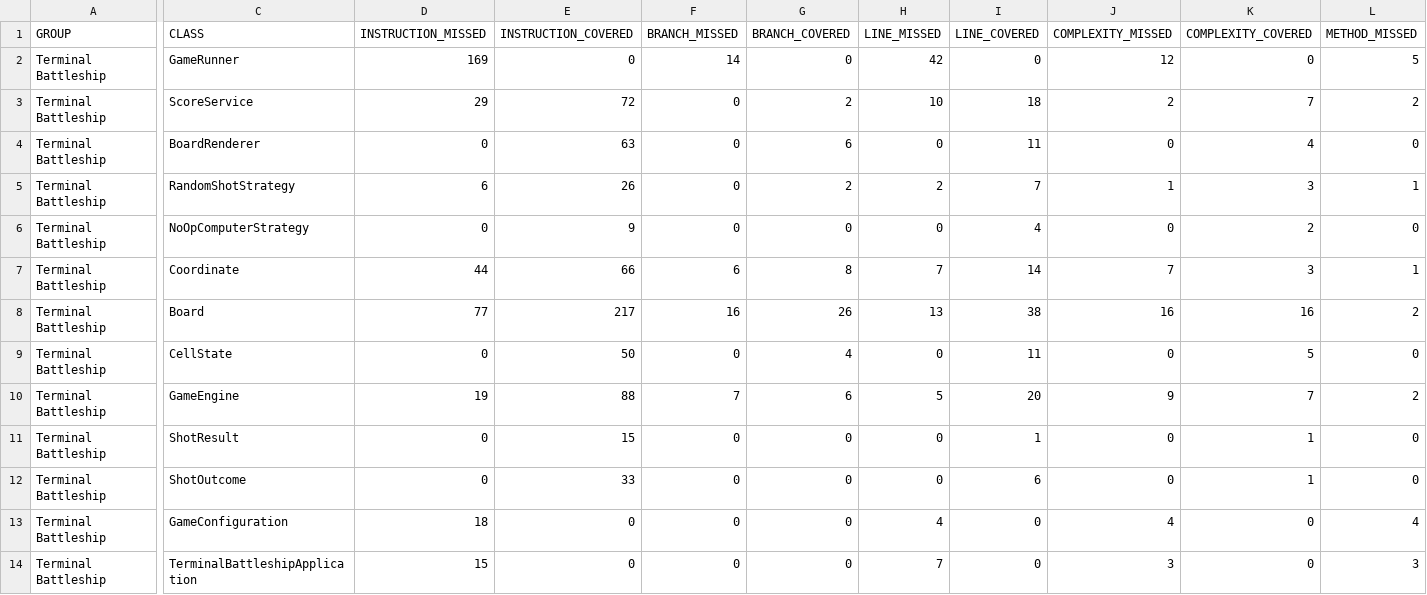
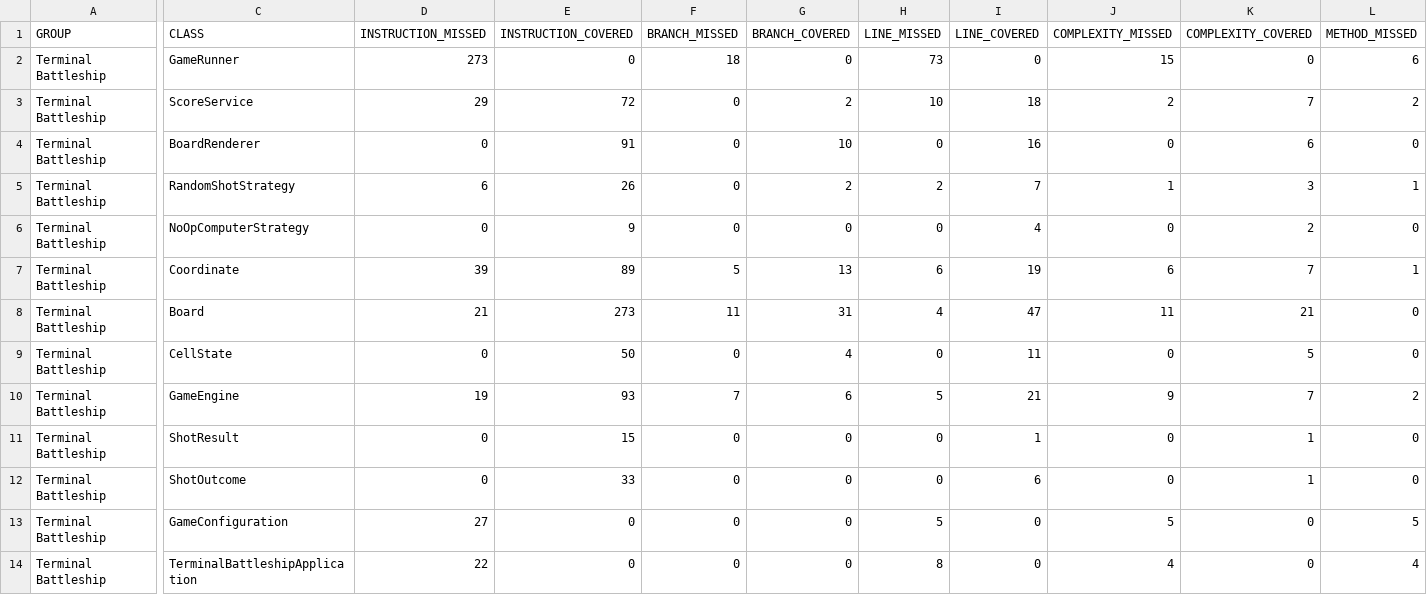
Before and after one commit to DrivoireFR/battleship-java, a CSV file: target/site/jacoco/jacoco.csv, drawn as a sheet; only a part is shown, gaps mark what is left out; the diff covers the shown part only; the diff names each change by its address in the sheet, - before the commit and + after, or states it on an @@ line.

```diff
--- a/target/site/jacoco/jacoco.csv
+++ b/target/site/jacoco/jacoco.csv
-D2 (INSTRUCTION_MISSED): 169
+D2 (INSTRUCTION_MISSED): 273
-F2 (BRANCH_MISSED): 14
+F2 (BRANCH_MISSED): 18
-H2 (LINE_MISSED): 42
+H2 (LINE_MISSED): 73
-J2 (COMPLEXITY_MISSED): 12
+J2 (COMPLEXITY_MISSED): 15
-L2 (METHOD_MISSED): 5
+L2 (METHOD_MISSED): 6
-E4 (INSTRUCTION_COVERED): 63
+E4 (INSTRUCTION_COVERED): 91
-G4 (BRANCH_COVERED): 6
+G4 (BRANCH_COVERED): 10
-I4 (LINE_COVERED): 11
+I4 (LINE_COVERED): 16
-K4 (COMPLEXITY_COVERED): 4
+K4 (COMPLEXITY_COVERED): 6
-D7 (INSTRUCTION_MISSED): 44
+D7 (INSTRUCTION_MISSED): 39
-E7 (INSTRUCTION_COVERED): 66
+E7 (INSTRUCTION_COVERED): 89
-F7 (BRANCH_MISSED): 6
+F7 (BRANCH_MISSED): 5
-G7 (BRANCH_COVERED): 8
+G7 (BRANCH_COVERED): 13
-H7 (LINE_MISSED): 7
+H7 (LINE_MISSED): 6
-I7 (LINE_COVERED): 14
+I7 (LINE_COVERED): 19
-J7 (COMPLEXITY_MISSED): 7
+J7 (COMPLEXITY_MISSED): 6
-K7 (COMPLEXITY_COVERED): 3
+K7 (COMPLEXITY_COVERED): 7
-D8 (INSTRUCTION_MISSED): 77
+D8 (INSTRUCTION_MISSED): 21
-E8 (INSTRUCTION_COVERED): 217
+E8 (INSTRUCTION_COVERED): 273
-F8 (BRANCH_MISSED): 16
+F8 (BRANCH_MISSED): 11
-G8 (BRANCH_COVERED): 26
+G8 (BRANCH_COVERED): 31
-H8 (LINE_MISSED): 13
+H8 (LINE_MISSED): 4
-I8 (LINE_COVERED): 38
+I8 (LINE_COVERED): 47
-J8 (COMPLEXITY_MISSED): 16
+J8 (COMPLEXITY_MISSED): 11
-K8 (COMPLEXITY_COVERED): 16
+K8 (COMPLEXITY_COVERED): 21
-L8 (METHOD_MISSED): 2
+L8 (METHOD_MISSED): 0
-E10 (INSTRUCTION_COVERED): 88
+E10 (INSTRUCTION_COVERED): 93
-I10 (LINE_COVERED): 20
+I10 (LINE_COVERED): 21
-D13 (INSTRUCTION_MISSED): 18
+D13 (INSTRUCTION_MISSED): 27
-H13 (LINE_MISSED): 4
+H13 (LINE_MISSED): 5
-J13 (COMPLEXITY_MISSED): 4
+J13 (COMPLEXITY_MISSED): 5
-L13 (METHOD_MISSED): 4
+L13 (METHOD_MISSED): 5
-D14 (INSTRUCTION_MISSED): 15
+D14 (INSTRUCTION_MISSED): 22
-H14 (LINE_MISSED): 7
+H14 (LINE_MISSED): 8
-J14 (COMPLEXITY_MISSED): 3
+J14 (COMPLEXITY_MISSED): 4
-L14 (METHOD_MISSED): 3
+L14 (METHOD_MISSED): 4
```
Also changed, not shown: 2 edited cells elsewhere in this file, 50 other files.
